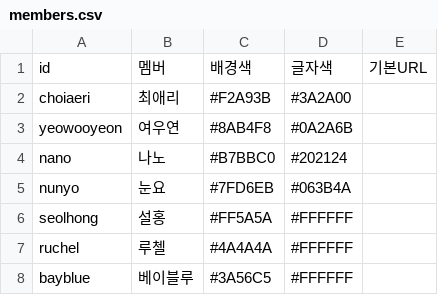
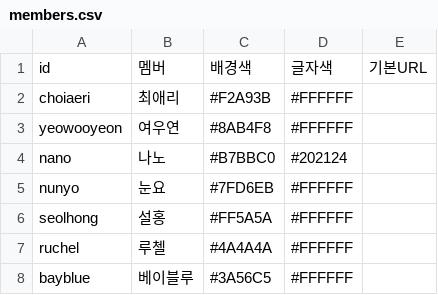
Before and after one commit to rla96314-cloud/naver-cafe-schedule, a CSV file: data/members.csv, drawn as a sheet.

```diff
--- a/data/members.csv
+++ b/data/members.csv
@@ -1,6 +1,6 @@
 id,멤버,배경색,글자색,기본URL
-choiaeri,최애리,#F2A93B,#3A2A00,
-yeowooyeon,여우연,#8AB4F8,#0A2A6B,
+choiaeri,최애리,#F2A93B,#FFFFFF,
+yeowooyeon,여우연,#8AB4F8,#FFFFFF,
 nano,나노,#B7BBC0,#202124,
-nunyo,눈요,#7FD6EB,#063B4A,
+nunyo,눈요,#7FD6EB,#FFFFFF,
 seolhong,설홍,#FF5A5A,#FFFFFF,
```
Also changed, not shown: 4 other files.
